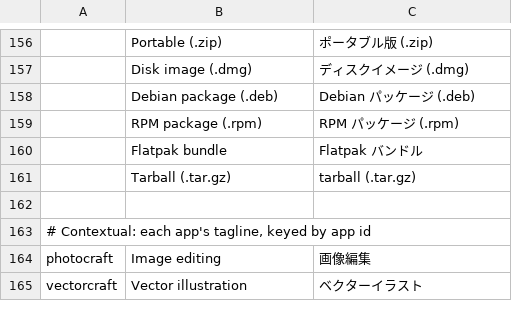
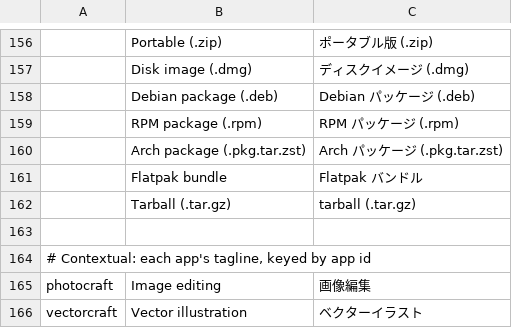
Before and after one commit to 00xJS/craft-launcher, a TSV file: crates/ui-egui/src/i18n/ja.tsv, drawn as a sheet; only a part is shown, gaps mark what is left out; the diff names each change by its address in the sheet, - before the commit and + after, or states it on an @@ line.

Commit message:
feat(linux): handle installing and updating Arch packages (.pkg.tar.zst) via settings

```diff
--- a/crates/ui-egui/src/i18n/ja.tsv
+++ b/crates/ui-egui/src/i18n/ja.tsv
+row 160:  | Arch package (.pkg.tar.zst) | Arch パッケージ (.pkg.tar.zst)
```
Also changed, not shown: crates/ui-egui/src/i18n/cs.tsv, crates/ui-egui/src/i18n/es.tsv, 13 other files.
